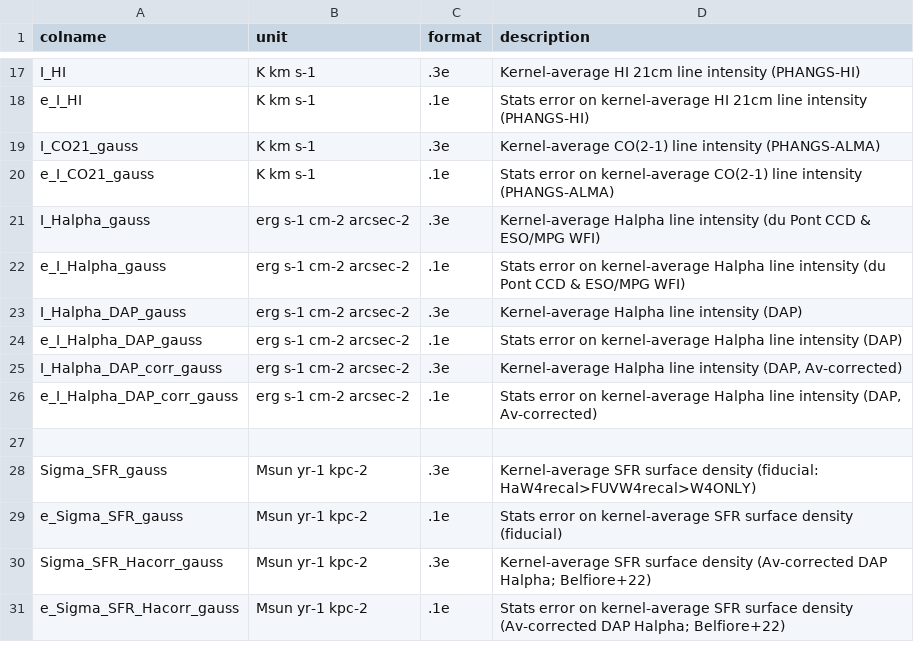
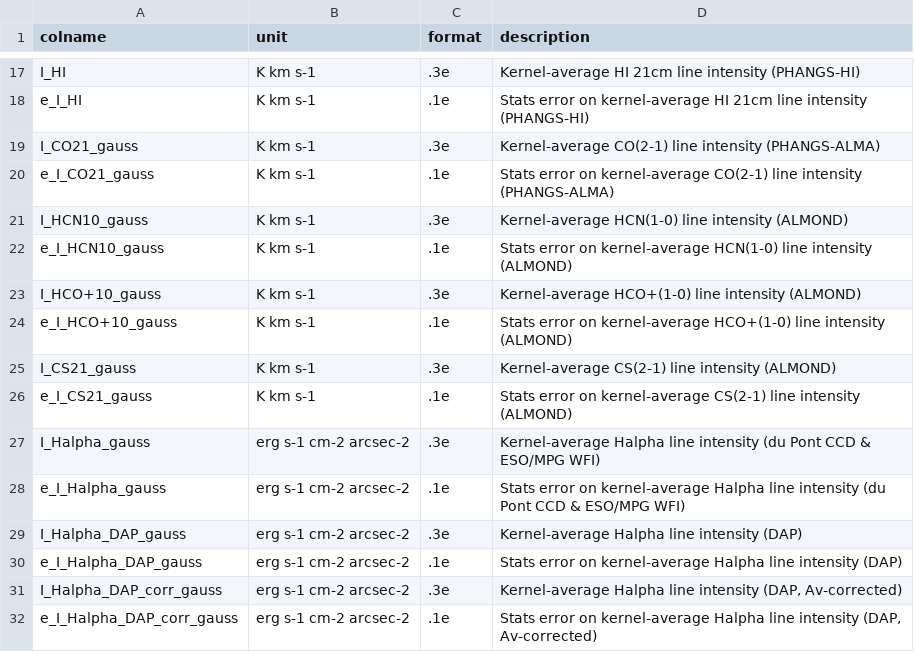
Before and after one commit to PhangsTeam/MegaTable, a CSV file: pipelines/format_gauss.csv, drawn as a sheet; only a part is shown, gaps mark what is left out; the shorter side is filled out with more unchanged rows.

Commit message:
[FEAT] Add ALMOND dense gas data

```diff
--- a/pipelines/format_gauss.csv
+++ b/pipelines/format_gauss.csv
@@ -20,2 +20,8 @@
 "e_I_CO21_gauss","K km s-1",".1e","Stats error on kernel-average CO(2-1) line intensity (PHANGS-ALMA)"
+"I_HCN10_gauss","K km s-1",".3e","Kernel-average HCN(1-0) line intensity (ALMOND)"
+"e_I_HCN10_gauss","K km s-1",".1e","Stats error on kernel-average HCN(1-0) line intensity (ALMOND)"
+"I_HCO+10_gauss","K km s-1",".3e","Kernel-average HCO+(1-0) line intensity (ALMOND)"
+"e_I_HCO+10_gauss","K km s-1",".1e","Stats error on kernel-average HCO+(1-0) line intensity (ALMOND)"
+"I_CS21_gauss","K km s-1",".3e","Kernel-average CS(2-1) line intensity (ALMOND)"
+"e_I_CS21_gauss","K km s-1",".1e","Stats error on kernel-average CS(2-1) line intensity (ALMOND)"
 "I_Halpha_gauss","erg s-1 cm-2 arcsec-2",".3e","Kernel-average Halpha line intensity (du Pont CCD & ESO/MPG WFI)"
```
Also changed, not shown: pipelines/format_base.csv, 3 other files.
